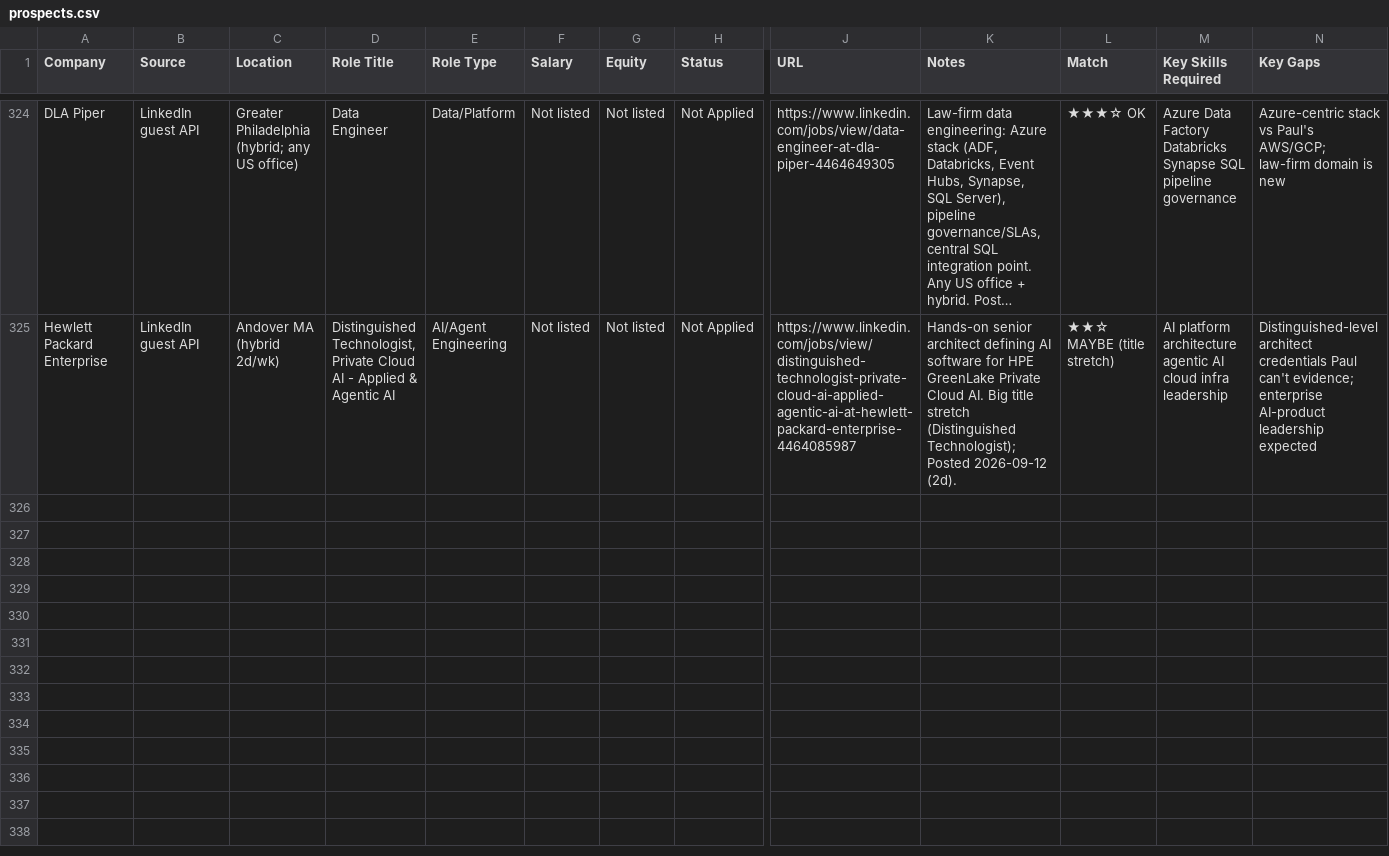
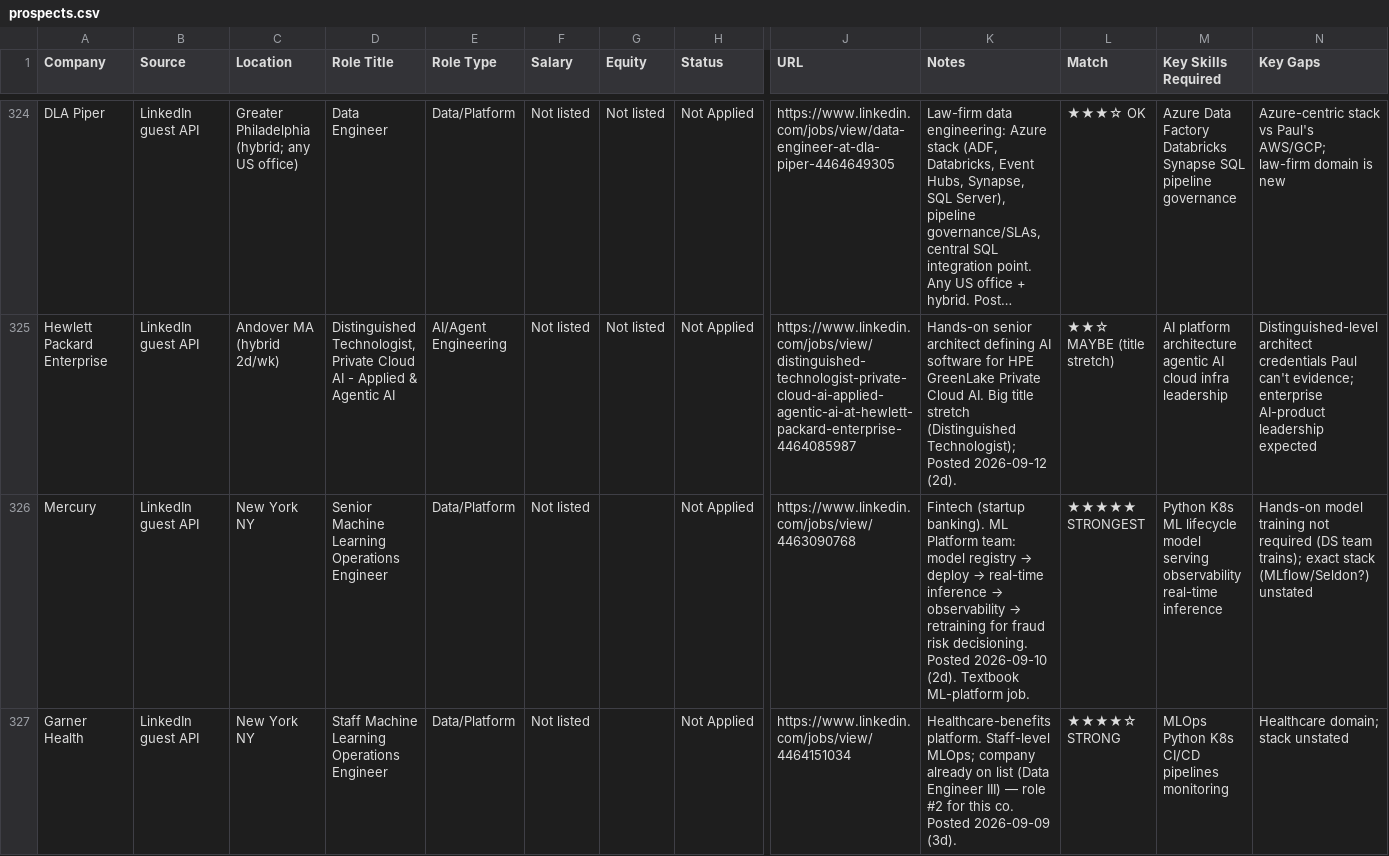
Before and after one commit to WillChangeThisLater/ai-job-search, a CSV file: applications/prospects.csv, drawn as a sheet; only a part is shown, gaps mark what is left out; long unchanged cells end in …; rows hold the shown columns only; the diff covers the shown part only; the diff names each change by its address in the sheet, - before the commit and + after, or states it on an @@ line.

Commit message:
discovery 2026-09-12 (run 2): +5 prospects (LinkedIn guest API; HN skipped, thread exhausted)

```diff
--- a/applications/prospects.csv
+++ b/applications/prospects.csv
+row 326: Mercury | LinkedIn guest API | New York NY | Senior Machine Learning Operations Engineer | Data/Platform | Not listed |  | Not Applied | https://www.linkedin.com/jobs/view/4463090768 | Fintech (startup banking). ML Platform team: model registry → deploy → real-time inference → observability → retraining for fraud risk decisioning. Posted 2026-09-10 (2d). Textbook ML-platform job. | ★★★★★ STRONGEST | Python K8s ML lifecycle model serving observability real-time inference | Hands-on model training not required (DS team trains); exact stack (MLflow/Seldon?) unstated
+row 327: Garner Health | LinkedIn guest API | New York NY | Staff Machine Learning Operations Engineer | Data/Platform | Not listed |  | Not Applied | https://www.linkedin.com/jobs/view/4464151034 | Healthcare-benefits platform. Staff-level MLOps; company already on list (Data Engineer III) — role #2 for this co. Posted 2026-09-09 (3d). | ★★★★☆ STRONG | MLOps Python K8s CI/CD pipelines monitoring | Healthcare domain; stack unstated
```
Also changed, not shown: 3 added rows elsewhere in this file, 31 other files.
